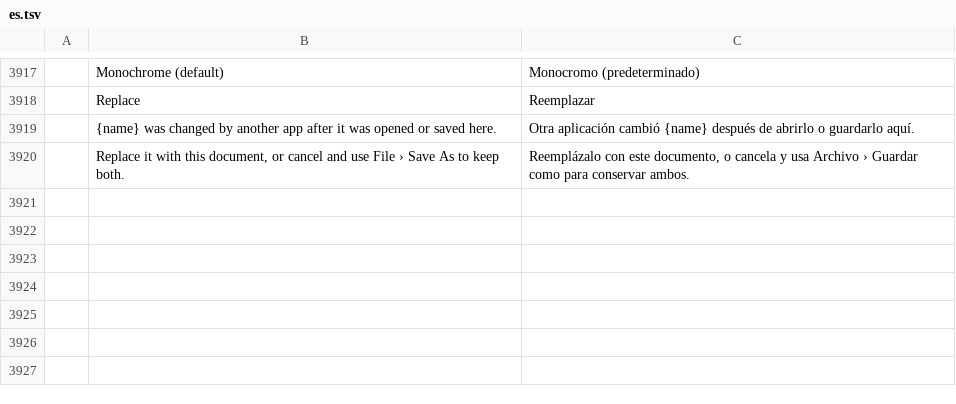
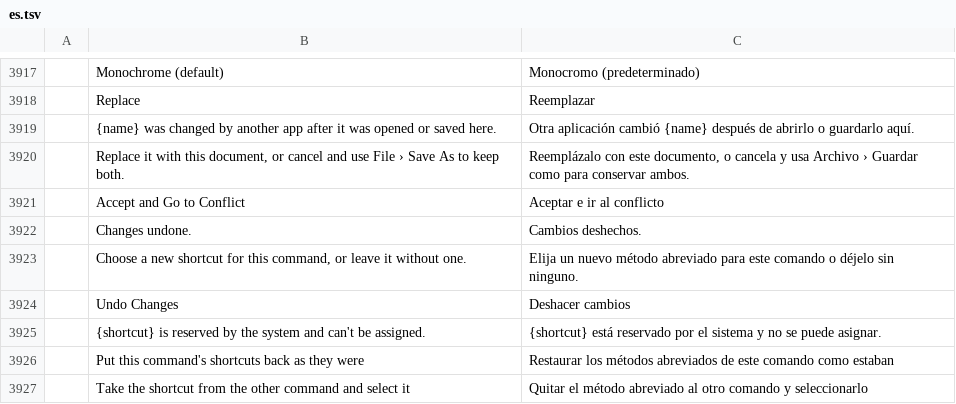
Before and after one commit to zdbosoxfan/local-image, a TSV file: crates/li-i18n/catalogs/editor/es.tsv, drawn as a sheet; only a part is shown, gaps mark what is left out; the diff names each change by its address in the sheet, - before the commit and + after, or states it on an @@ line.

```diff
--- a/crates/li-i18n/catalogs/editor/es.tsv
+++ b/crates/li-i18n/catalogs/editor/es.tsv
+row 3921:  | Accept and Go to Conflict | Aceptar e ir al conflicto
+row 3922:  | Changes undone. | Cambios deshechos.
+row 3923:  | Choose a new shortcut for this command, or leave it without one. | Elija un nuevo método abreviado para este comando o déjelo sin ninguno.
+row 3924:  | Undo Changes | Deshacer cambios
+row 3925:  | {shortcut} is reserved by the system and can't be assigned. | {shortcut} está reservado por el sistema y no se puede asignar.
+row 3926:  | Put this command's shortcuts back as they were | Restaurar los métodos abreviados de este comando como estaban
+row 3927:  | Take the shortcut from the other command and select it | Quitar el método abreviado al otro comando y seleccionarlo
```
Also changed, not shown: crates/li-i18n/catalogs/editor/de.tsv, crates/li-i18n/catalogs/editor/fr.tsv, 12 other files.
